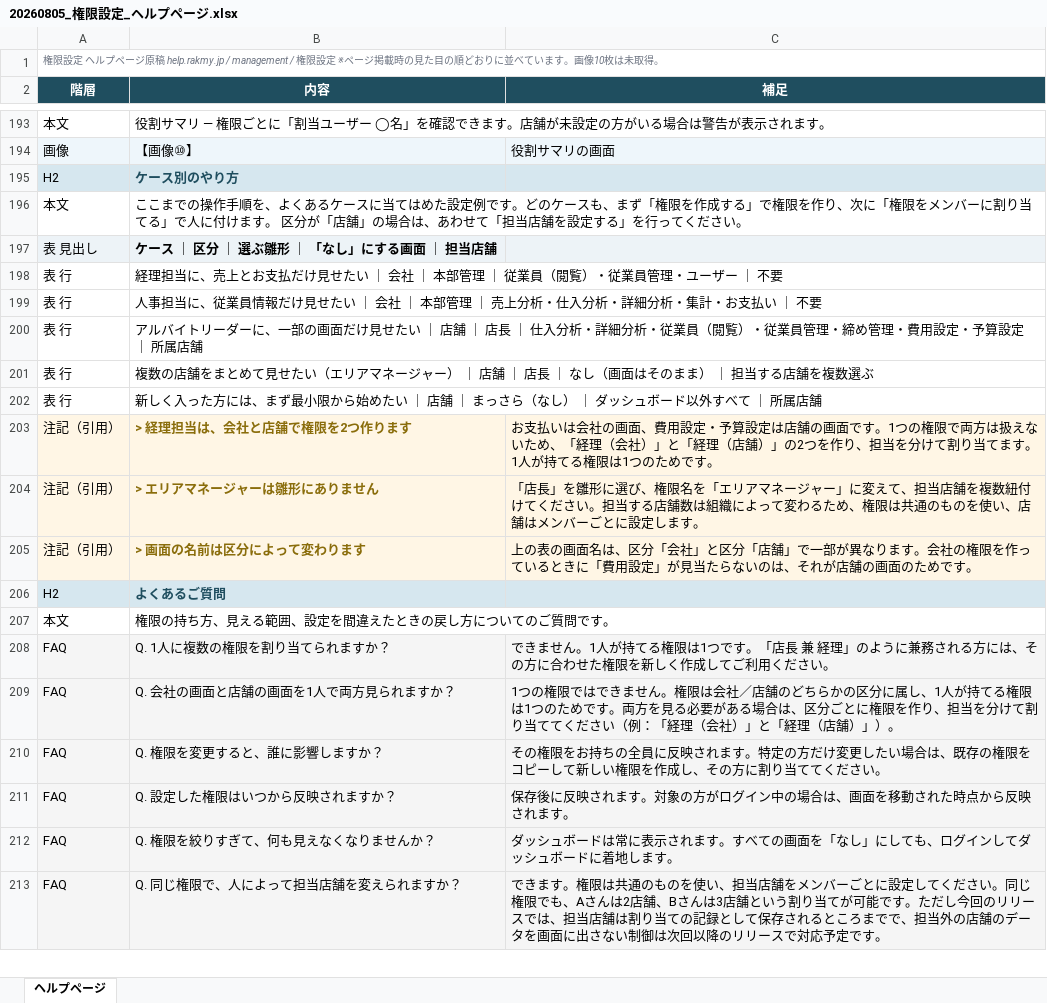
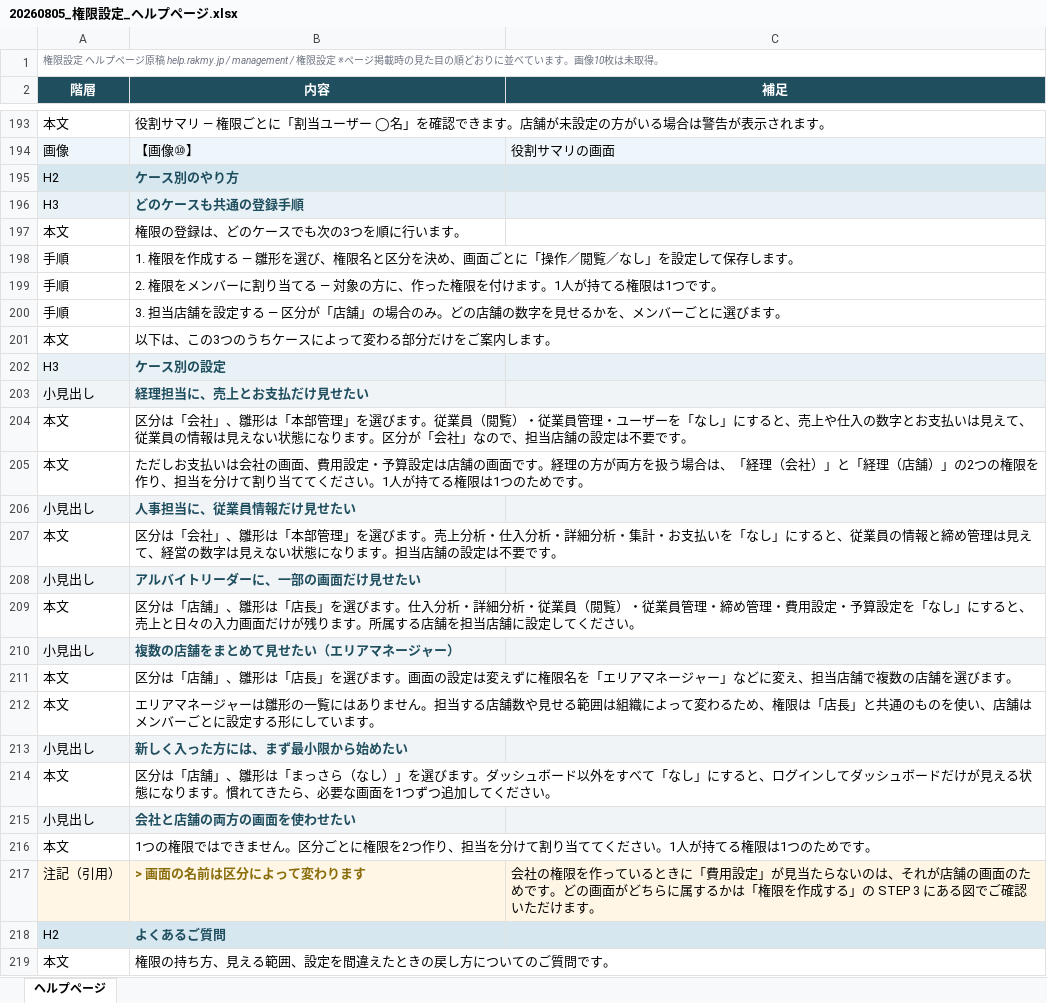
Before and after one commit to suguru789987/rakmy-permission-mock, an Excel workbook: 20260805_権限設定_ヘルプページ.xlsx, sheet ヘルプページ, drawn as a sheet; only a part is shown, gaps mark what is left out; the shorter side is filled out with more unchanged rows; values as stored, in another font and other column widths than the file's, no borders; removed rows and columns are numbered as before the commit, all else as after; the diff covers the shown part only; the diff names each change by its address in the sheet, - before the commit and + after, or states it on an @@ line.

```diff
--- a/20260805_権限設定_ヘルプページ.xlsx (sheet ヘルプページ)
+++ b/20260805_権限設定_ヘルプページ.xlsx (sheet ヘルプページ)
+row 196: H3 | どのケースも共通の登録手順
+row 197: 本文 | 権限の登録は、どのケースでも次の3つを順に行います。
+row 198: 手順 | 1. 権限を作成する — 雛形を選び、権限名と区分を決め、画面ごとに「操作／閲覧／なし」を設定して保存します。
+row 199: 手順 | 2. 権限をメンバーに割り当てる — 対象の方に、作った権限を付けます。1人が持てる権限は1つです。
+row 200: 手順 | 3. 担当店舗を設定する — 区分が「店舗」の場合のみ。どの店舗の数字を見せるかを、メンバーごとに選びます。
+row 201: 本文 | 以下は、この3つのうちケースによって変わる部分だけをご案内します。
+row 202: H3 | ケース別の設定
+row 203: 小見出し | 経理担当に、売上とお支払だけ見せたい
+row 204: 本文 | 区分は「会社」、雛形は「本部管理」を選びます。従業員（閲覧）・従業員管理・ユーザーを「なし」にすると、売上や仕入の数字とお支払いは見えて、従業員の情報は見えない状態になります。区分が「会社」なので、担当店舗の設定は不要です。
+row 205: 本文 | ただしお支払いは会社の画面、費用設定・予算設定は店舗の画面です。経理の方が両方を扱う場合は、「経理（会社）」と「経理（店舗）」の2つの権限を作り、担当を分けて割り当ててください。1人が持てる権限は1つのためです。
+row 206: 小見出し | 人事担当に、従業員情報だけ見せたい
+row 207: 本文 | 区分は「会社」、雛形は「本部管理」を選びます。売上分析・仕入分析・詳細分析・集計・お支払いを「なし」にすると、従業員の情報と締め管理は見えて、経営の数字は見えない状態になります。担当店舗の設定は不要です。
+row 208: 小見出し | アルバイトリーダーに、一部の画面だけ見せたい
+row 209: 本文 | 区分は「店舗」、雛形は「店長」を選びます。仕入分析・詳細分析・従業員（閲覧）・従業員管理・締め管理・費用設定・予算設定を「なし」にすると、売上と日々の入力画面だけが残ります。所属する店舗を担当店舗に設定してください。
+row 210: 小見出し | 複数の店舗をまとめて見せたい（エリアマネージャー）
+row 211: 本文 | 区分は「店舗」、雛形は「店長」を選びます。画面の設定は変えずに権限名を「エリアマネージャー」などに変え、担当店舗で複数の店舗を選びます。
+row 212: 本文 | エリアマネージャーは雛形の一覧にはありません。担当する店舗数や見せる範囲は組織によって変わるため、権限は「店長」と共通のものを使い、店舗はメンバーごとに設定する形にしています。
+row 213: 小見出し | 新しく入った方には、まず最小限から始めたい
+row 214: 本文 | 区分は「店舗」、雛形は「まっさら（なし）」を選びます。ダッシュボード以外をすべて「なし」にすると、ログインしてダッシュボードだけが見える状態になります。慣れてきたら、必要な画面を1つずつ追加してください。
+row 215: 小見出し | 会社と店舗の両方の画面を使わせたい
-B216 (内容): ここまでの操作手順を、よくあるケースに当てはめた設定例です。どのケースも、まず「権限を作成する」で権限を作り、次に「権限をメンバーに割り当てる」で人に付けます。 区分が「店舗」の場合は、あわせて「担当店舗を設定する」を行ってください。
+B216 (内容): 1つの権限ではできません。区分ごとに権限を2つ作り、担当を分けて割り当ててください。1人が持てる権限は1つのためです。
-row 197: 表 見出し | ケース ｜ 区分 ｜ 選ぶ雛形 ｜ 「なし」にする画面 ｜ 担当店舗
-row 198: 表 行 | 経理担当に、売上とお支払だけ見せたい ｜ 会社 ｜ 本部管理 ｜ 従業員（閲覧）・従業員管理・ユーザー ｜ 不要
-row 199: 表 行 | 人事担当に、従業員情報だけ見せたい ｜ 会社 ｜ 本部管理 ｜ 売上分析・仕入分析・詳細分析・集計・お支払い ｜ 不要
-row 200: 表 行 | アルバイトリーダーに、一部の画面だけ見せたい ｜ 店舗 ｜ 店長 ｜ 仕入分析・詳細分析・従業員（閲覧）・従業員管理・締め管理・費用設定・予算設定 ｜ 所属店舗
-row 201: 表 行 | 複数の店舗をまとめて見せたい（エリアマネージャー） ｜ 店舗 ｜ 店長 ｜ なし（画面はそのまま） ｜ 担当する店舗を複数選ぶ
-row 202: 表 行 | 新しく入った方には、まず最小限から始めたい ｜ 店舗 ｜ まっさら（なし） ｜ ダッシュボード以外すべて ｜ 所属店舗
-row 203: 注記（引用） | > 経理担当は、会社と店舗で権限を2つ作ります | お支払いは会社の画面、費用設定・予算設定は店舗の画面です。1つの権限で両方は扱えないため、「経理（会社）」と「経理（店舗）」の2つを作り、担当を分けて割り当てます。1人が持てる権限は1つのためです。
-row 204: 注記（引用） | > エリアマネージャーは雛形にありません | 「店長」を雛形に選び、権限名を「エリアマネージャー」に変えて、担当店舗を複数紐付けてください。担当する店舗数は組織によって変わるため、権限は共通のものを使い、店舗はメンバーごとに設定します。
-C217 (補足): 上の表の画面名は、区分「会社」と区分「店舗」で一部が異なります。会社の権限を作っているときに「費用設定」が見当たらないのは、それが店舗の画面のためです。
+C217 (補足): 会社の権限を作っているときに「費用設定」が見当たらないのは、それが店舗の画面のためです。どの画面がどちらに属するかは「権限を作成する」の STEP 3 にある図でご確認いただけます。
```
Also changed, not shown: 2 edited cells elsewhere in this sheet, 5 other files.
